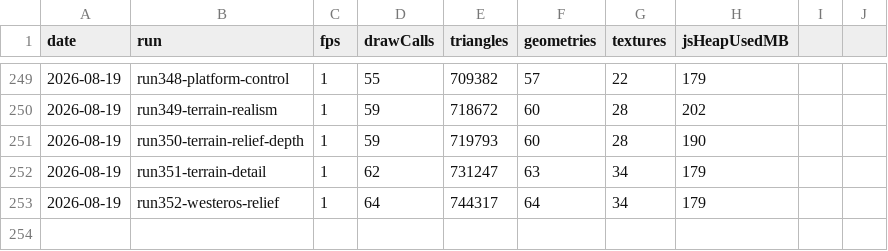
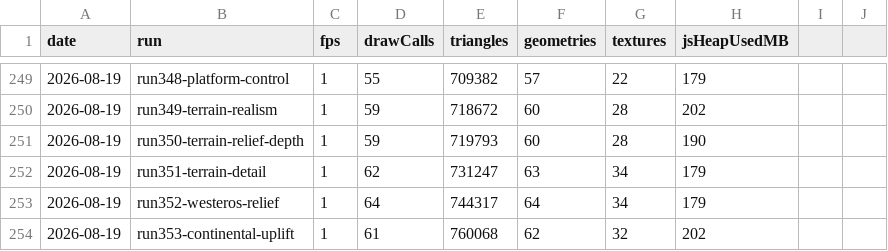
Before and after one commit to umitalgan061-sudo/aapw, a CSV file: perf_log.csv, drawn as a sheet; only a part is shown, gaps mark what is left out; the diff names each change by its address in the sheet, - before the commit and + after, or states it on an @@ line.

```diff
--- a/perf_log.csv
+++ b/perf_log.csv
+row 254: 2026-08-19 | run353-continental-uplift | 1 | 61 | 760068 | 62 | 32 | 202
```
Also changed, not shown: 7 other files.
